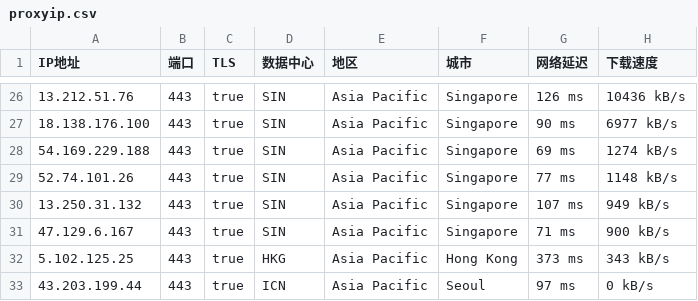
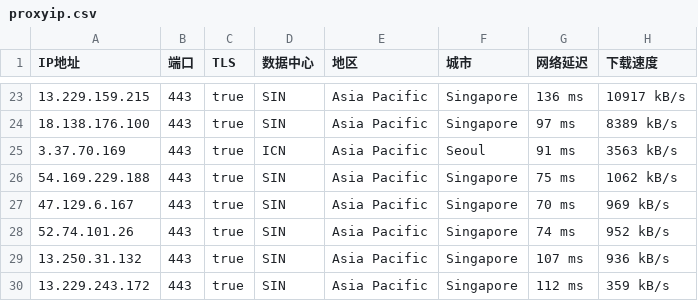
Before and after one commit to mountain787/Lunch-Bag-ip, a CSV file: proxyip.csv, drawn as a sheet; only a part is shown, gaps mark what is left out; the diff covers the shown part only.

```diff
--- a/proxyip.csv
+++ b/proxyip.csv
@@ -26,8 +23,8 @@ IP地址,端口,TLS,数据中心,地区,城市,网络延迟,下载速度
-13.212.51.76,443,true,SIN,Asia Pacific,Singapore,126 ms,10436 kB/s
-18.138.176.100,443,true,SIN,Asia Pacific,Singapore,90 ms,6977 kB/s
-54.169.229.188,443,true,SIN,Asia Pacific,Singapore,69 ms,1274 kB/s
-52.74.101.26,443,true,SIN,Asia Pacific,Singapore,77 ms,1148 kB/s
-13.250.31.132,443,true,SIN,Asia Pacific,Singapore,107 ms,949 kB/s
-47.129.6.167,443,true,SIN,Asia Pacific,Singapore,71 ms,900 kB/s
-5.102.125.25,443,true,HKG,Asia Pacific,Hong Kong,373 ms,343 kB/s
-43.203.199.44,443,true,ICN,Asia Pacific,Seoul,97 ms,0 kB/s
+13.229.159.215,443,true,SIN,Asia Pacific,Singapore,136 ms,10917 kB/s
+18.138.176.100,443,true,SIN,Asia Pacific,Singapore,97 ms,8389 kB/s
+3.37.70.169,443,true,ICN,Asia Pacific,Seoul,91 ms,3563 kB/s
+54.169.229.188,443,true,SIN,Asia Pacific,Singapore,75 ms,1062 kB/s
+47.129.6.167,443,true,SIN,Asia Pacific,Singapore,70 ms,969 kB/s
+52.74.101.26,443,true,SIN,Asia Pacific,Singapore,74 ms,952 kB/s
+13.250.31.132,443,true,SIN,Asia Pacific,Singapore,107 ms,936 kB/s
+13.229.243.172,443,true,SIN,Asia Pacific,Singapore,112 ms,359 kB/s
```
Also changed, not shown: 1 added row, 4 removed rows and 57 edited cells elsewhere in this file.
